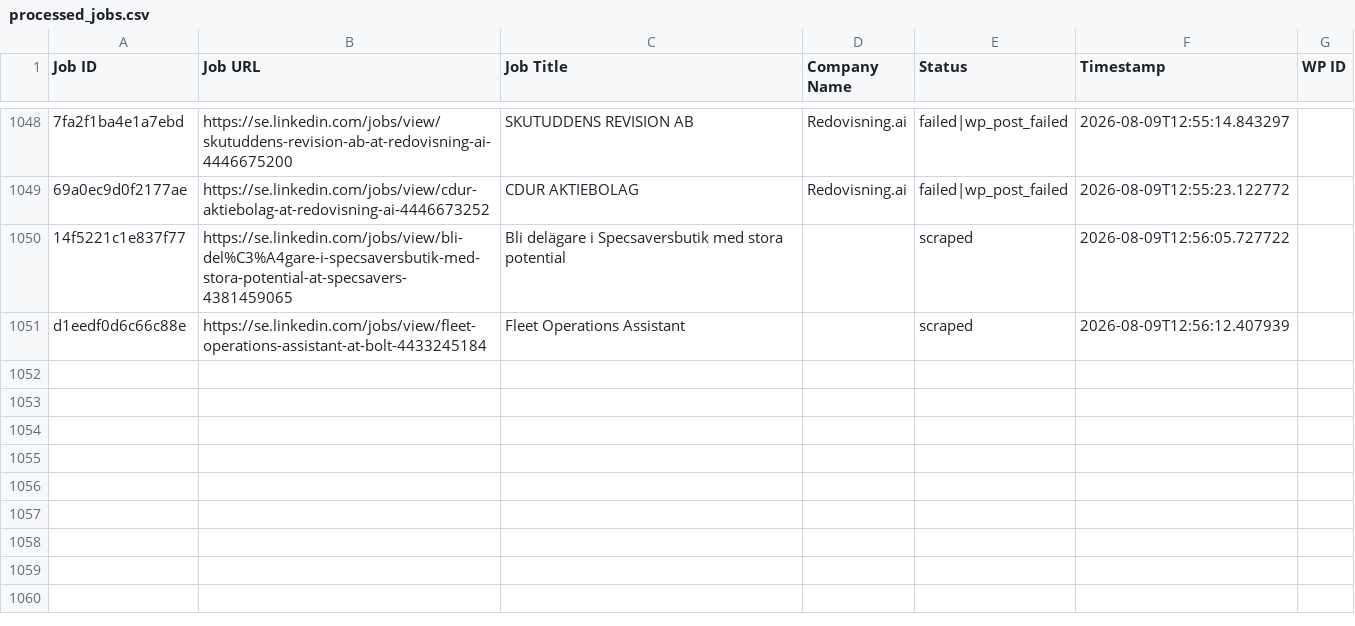
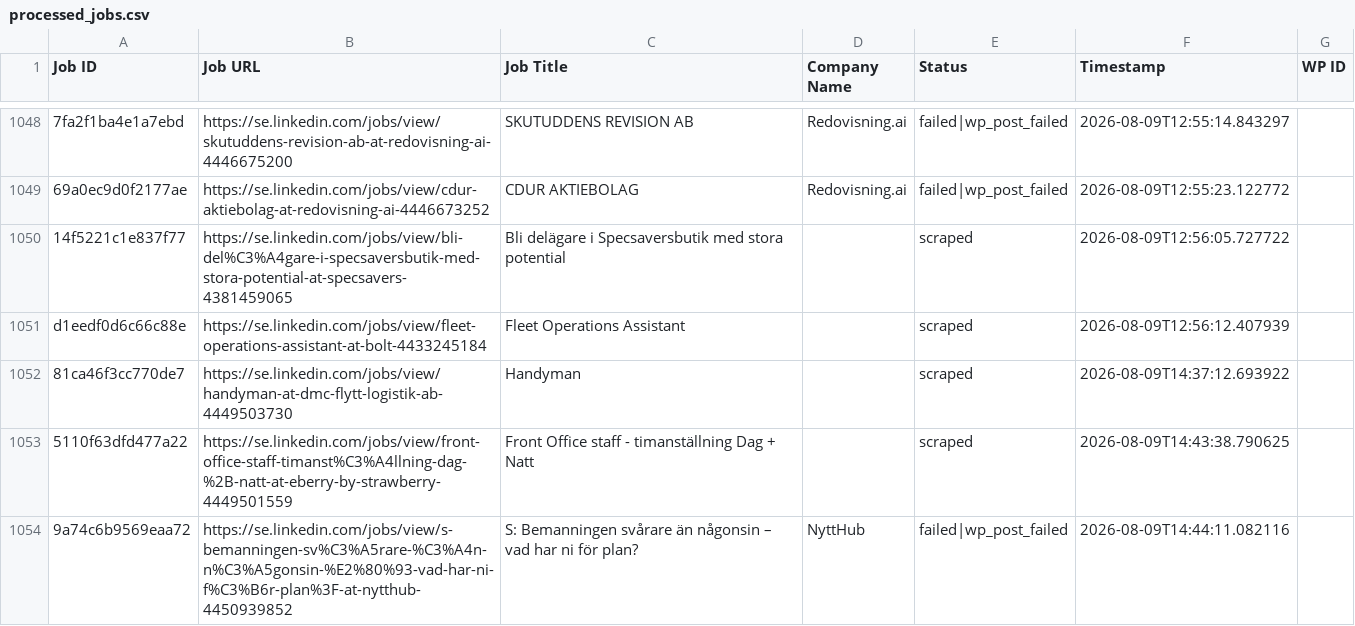
Before and after one commit to innovationinc2000/se, a CSV file: processed_jobs.csv, drawn as a sheet; only a part is shown, gaps mark what is left out; the diff names each change by its address in the sheet, - before the commit and + after, or states it on an @@ line.

```diff
--- a/processed_jobs.csv
+++ b/processed_jobs.csv
+row 1052: 81ca46f3cc770de7 | https://se.linkedin.com/jobs/view/handyman-at-dmc-flytt-logistik-ab-4449503730 | Handyman |  | scraped | 2026-08-09T14:37:12.693922
+row 1053: 5110f63dfd477a22 | https://se.linkedin.com/jobs/view/front-office-staff-timanst%C3%A4llning-dag-%2B-natt-at-eberry-by-strawberry-4449501559 | Front Office staff - timanställning Dag + Natt |  | scraped | 2026-08-09T14:43:38.790625
+row 1054: 9a74c6b9569eaa72 | https://se.linkedin.com/jobs/view/s-bemanningen-sv%C3%A5rare-%C3%A4n-n%C3%A5gonsin-%E2%80%93-vad-har-ni-f%C3%B6r-plan%3F-at-nytthub-4450939852 | S: Bemanningen svårare än någonsin – vad har ni för plan? | NyttHub | failed|wp_post_failed | 2026-08-09T14:44:11.082116
```
